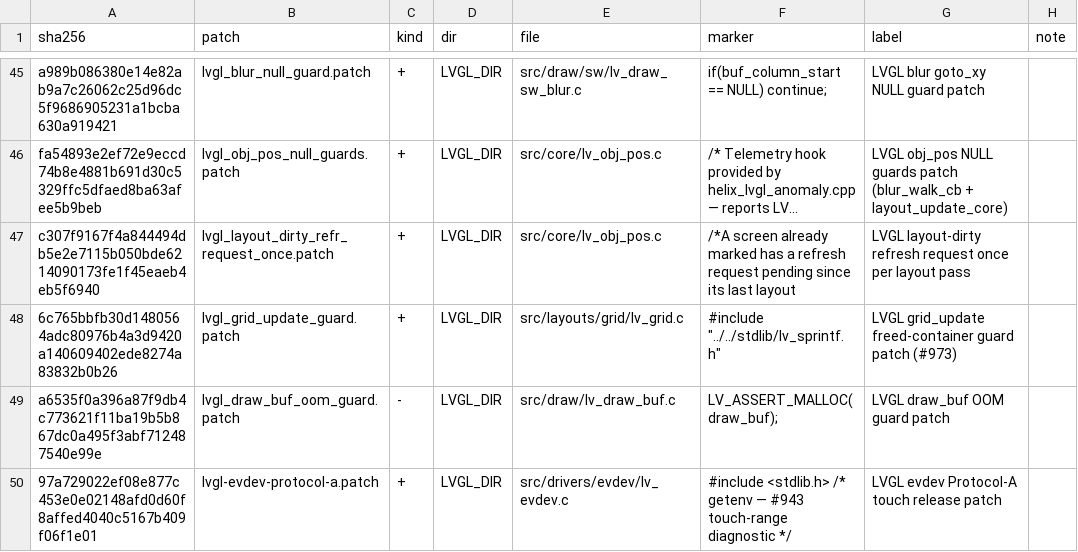
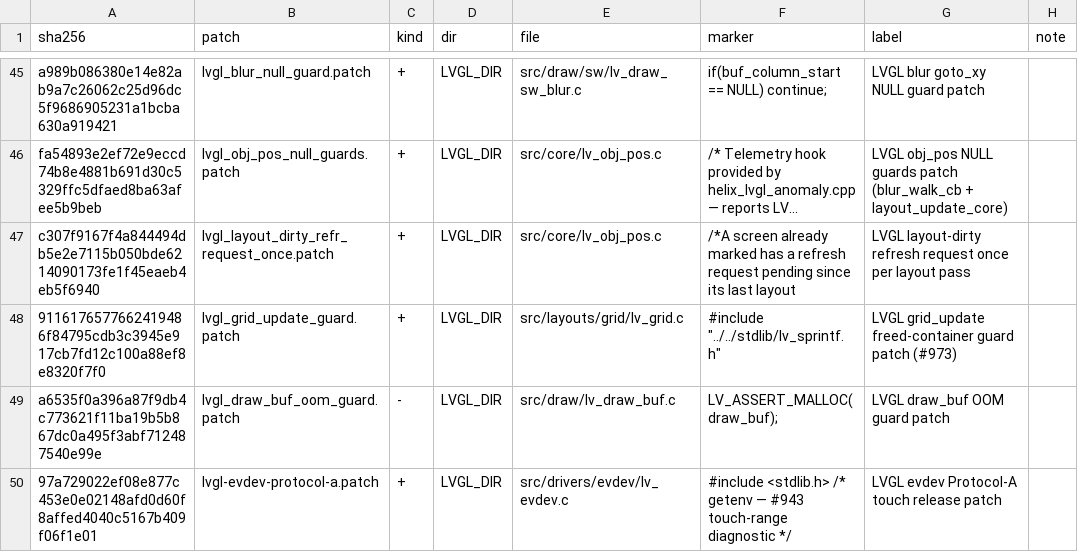
Before and after one commit to DIEHARDave/helixscreen, a TSV file: mk/patch-markers.tsv, drawn as a sheet; only a part is shown, gaps mark what is left out; long unchanged cells end in …; the diff names each change by its address in the sheet, - before the commit and + after, or states it on an @@ line.

Commit message:
fix(lvgl): grid calc frees its row tracks when the column calc fails (prestonbrown/helixscreen#1279)
calc() allocates the row tracks in calc_rows() and returned straight out when
calc_cols() failed (an empty or unterminated column template, or no column
descriptor on the parent), and grid_update() skips calc_free() on a failed calc,
so every such relayout leaked two track arrays. Upstream has the same hole on its
own no-descriptor path. Folded into lvgl_grid_update_guard.patch.

```diff
--- a/mk/patch-markers.tsv
+++ b/mk/patch-markers.tsv
-A48 (sha256): 6c765bbfb30d1480564adc80976b4a3d9420a140609402ede8274a83832b0b26
+A48 (sha256): 9116176577662419486f84795cdb3c3945e917cb7fd12c100a88ef8e8320f7f0
```
Also changed, not shown: 1 other file.
